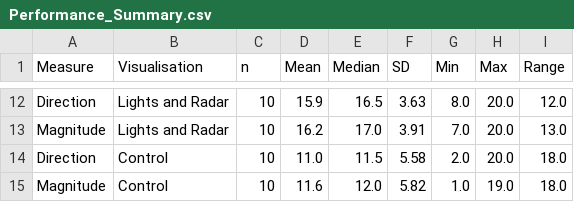
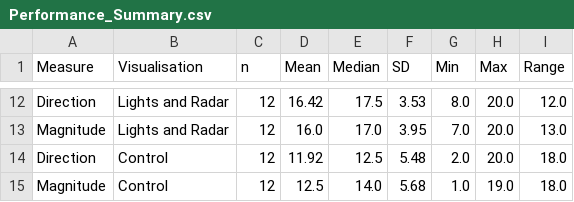
Before and after one commit to JoeWeir04/Project, a CSV file: data/tables/Performance_Summary.csv, drawn as a sheet; only a part is shown, gaps mark what is left out; the diff covers the shown part only; the diff names each change by its address in the sheet, - before the commit and + after, or states it on an @@ line.

```diff
--- a/data/tables/Performance_Summary.csv
+++ b/data/tables/Performance_Summary.csv
-C12:C15 (n): 10
+C12:C15 (n): 12
-D12 (Mean): 15.9
+D12 (Mean): 16.42
-E12 (Median): 16.5
+E12 (Median): 17.5
-F12 (SD): 3.63
+F12 (SD): 3.53
-D13 (Mean): 16.2
+D13 (Mean): 16.0
-F13 (SD): 3.91
+F13 (SD): 3.95
-D14 (Mean): 11.0
+D14 (Mean): 11.92
-E14 (Median): 11.5
+E14 (Median): 12.5
-F14 (SD): 5.58
+F14 (SD): 5.48
-D15 (Mean): 11.6
+D15 (Mean): 12.5
-E15 (Median): 12.0
+E15 (Median): 14.0
-F15 (SD): 5.82
+F15 (SD): 5.68
```
Also changed, not shown: 38 edited cells elsewhere in this file, data/final.csv, data/processed/AllVisualisations_cleaned.csv, 32 other files.
